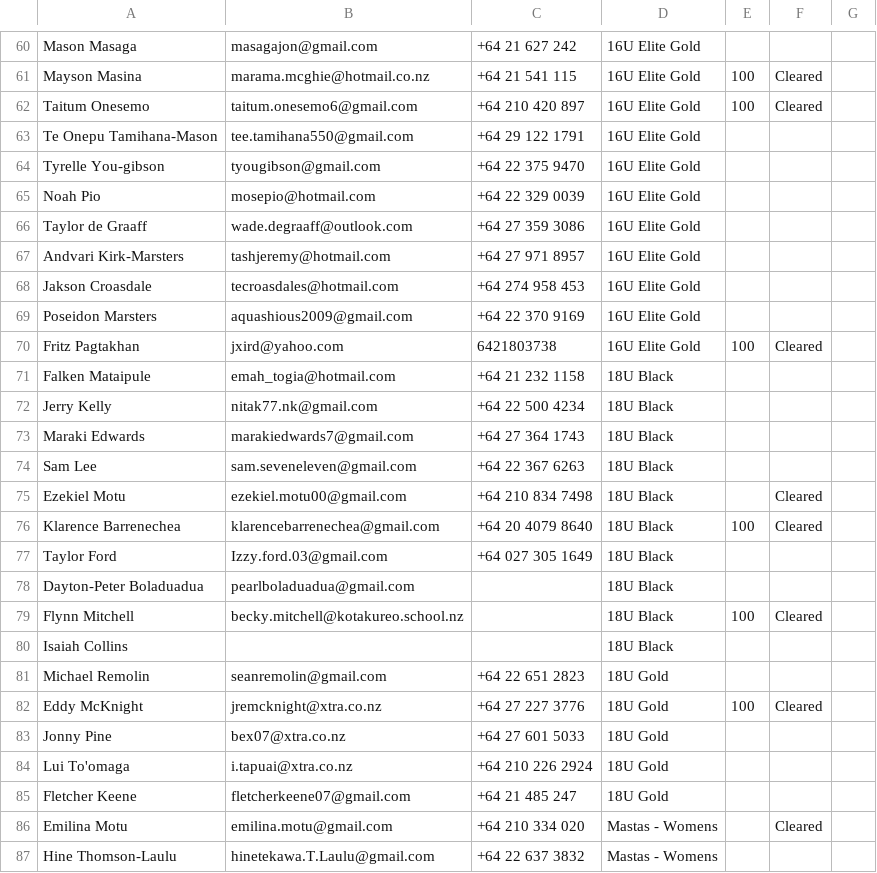
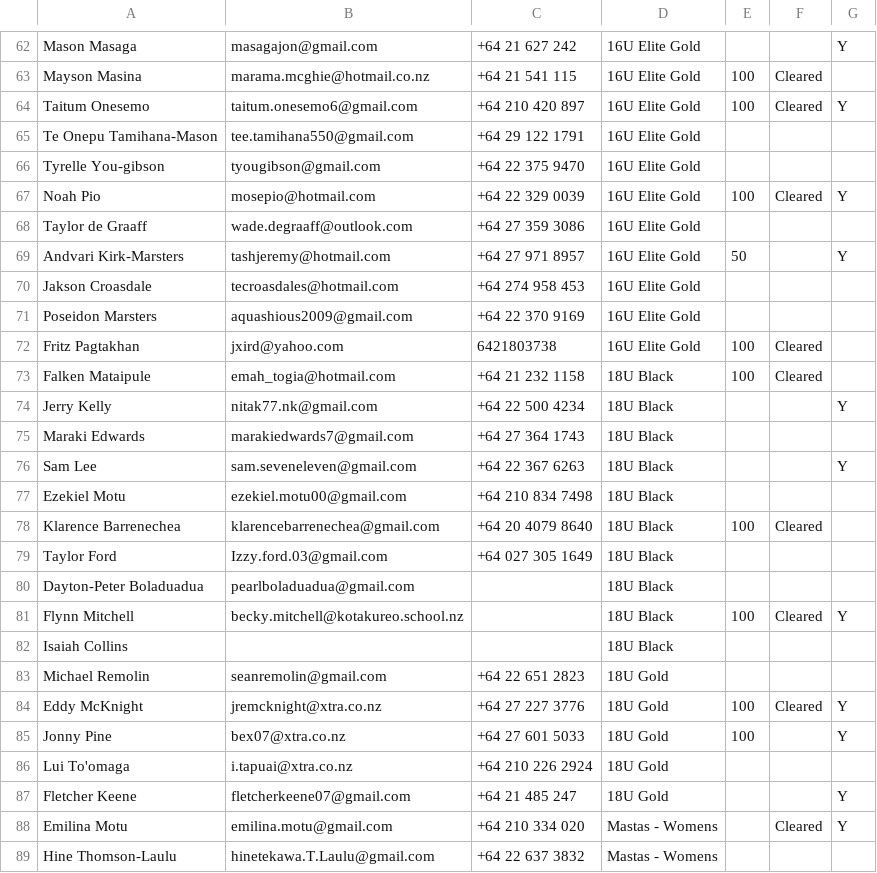
Before and after one commit to limonza/te-tai-hou-teams-2025, a CSV file: teams.csv, drawn as a sheet; only a part is shown, gaps mark what is left out; addresses are those after the commit; the diff covers the shown part only; the diff names each change by its address in the sheet, - before the commit and + after, or states it on an @@ line.

```diff
--- a/teams.csv
+++ b/teams.csv
-G62: (empty)
+G62: Y
-G64: (empty)
+G64: Y
-E67: (empty)
+E67: 100
-F67: (empty)
+F67: Cleared
-G67: (empty)
+G67: Y
-E69: (empty)
+E69: 50
-G69: (empty)
+G69: Y
-E73: (empty)
+E73: 100
-F73: (empty)
+F73: Cleared
-G74: (empty)
+G74: Y
-G76: (empty)
+G76: Y
-F77: Cleared
+F77: (empty)
-G81: (empty)
+G81: Y
-G84:G85: (empty)
+G84:G85: Y
-E85: (empty)
+E85: 100
-G87:G88: (empty)
+G87:G88: Y
```
Also changed, not shown: 4 added rows, 2 removed rows and 71 edited cells elsewhere in this file.
